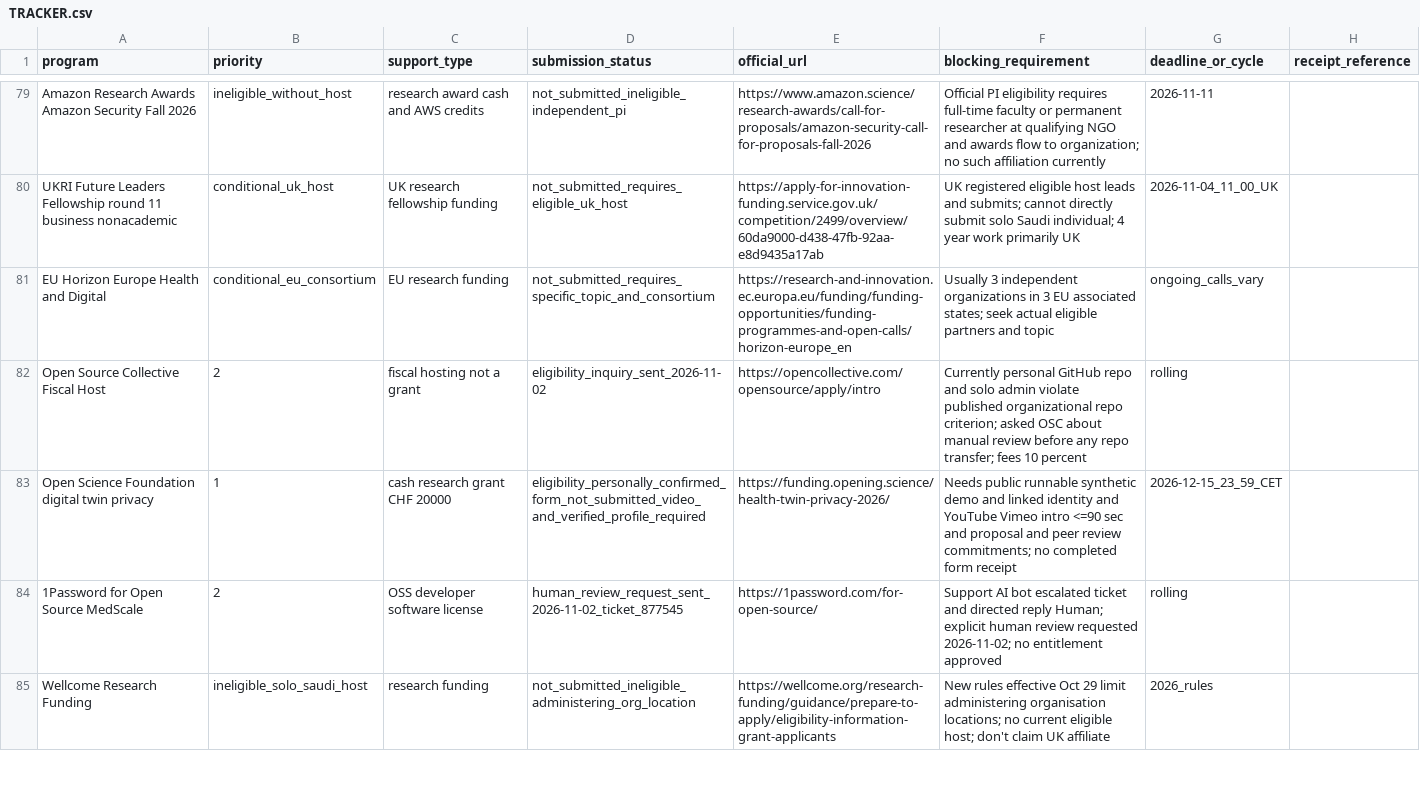
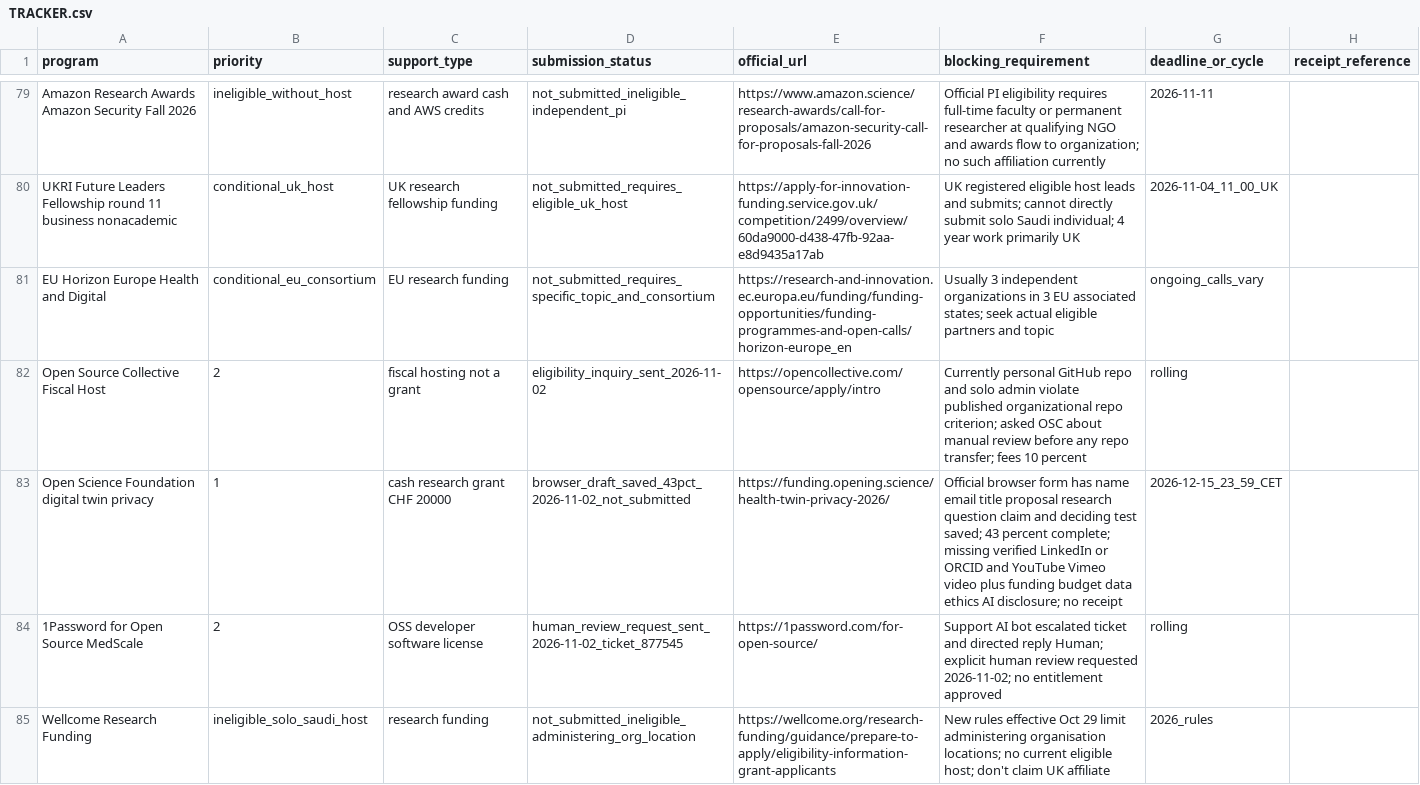
Before and after one commit to AbdulazizShehri/MedScale, a CSV file: docs/funding/TRACKER.csv, drawn as a sheet; only a part is shown, gaps mark what is left out; the diff names each change by its address in the sheet, - before the commit and + after, or states it on an @@ line.

Commit message:
docs(funding): record partially completed OSF browser form accurately

```diff
--- a/docs/funding/TRACKER.csv
+++ b/docs/funding/TRACKER.csv
-D83 (submission_status): eligibility_personally_confirmed_form_not_submitted_video_and_verified_profile_required
+D83 (submission_status): browser_draft_saved_43pct_2026-11-02_not_submitted
-F83 (blocking_requirement): Needs public runnable synthetic demo and linked identity and YouTube Vimeo intro <=90 sec and proposal and peer review commitments; no completed form receipt
+F83 (blocking_requirement): Official browser form has name email title proposal research question claim and deciding test saved; 43 percent complete; missing verified LinkedIn or ORCID and YouTube Vimeo video plus funding budget data ethics AI disclosure; no receipt
```
